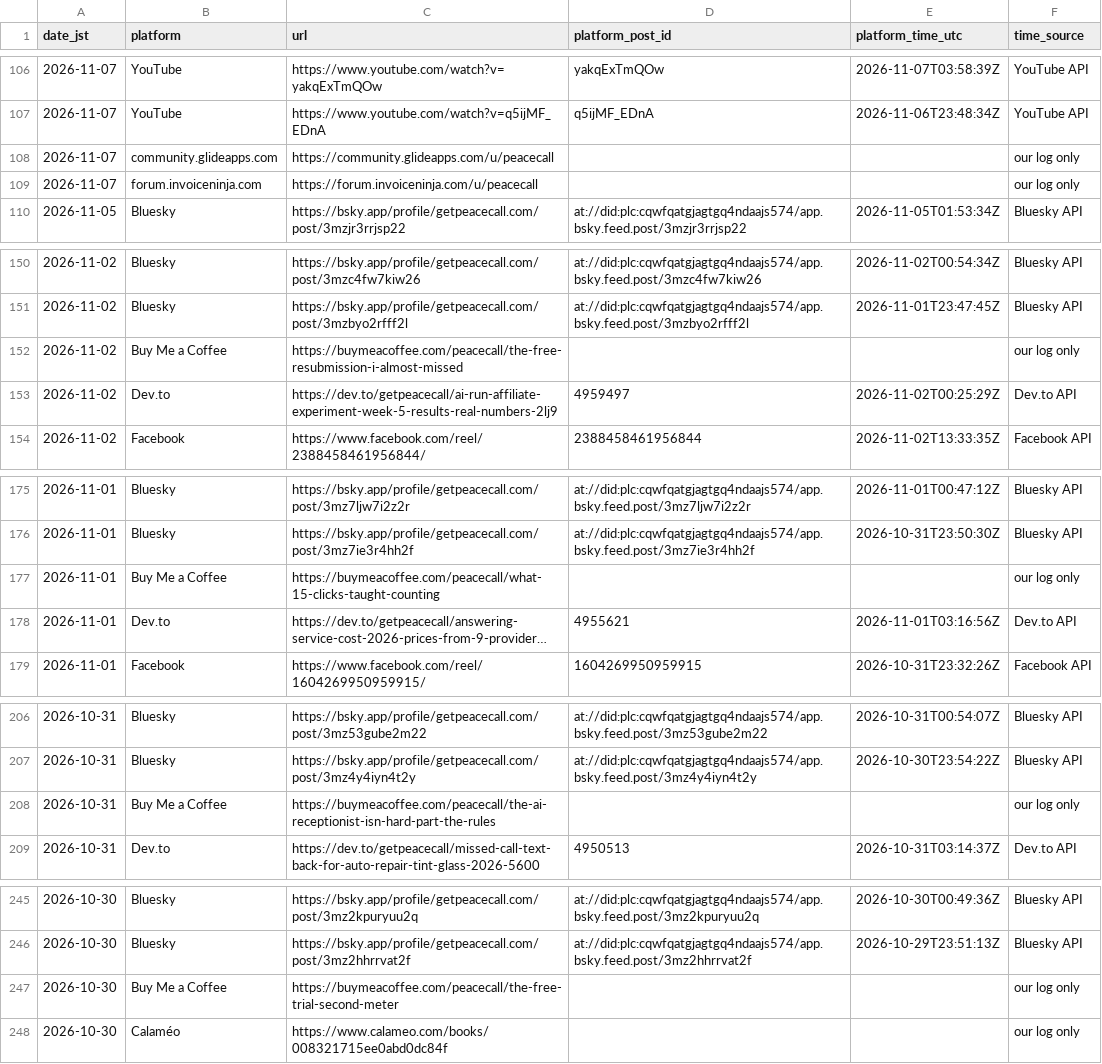
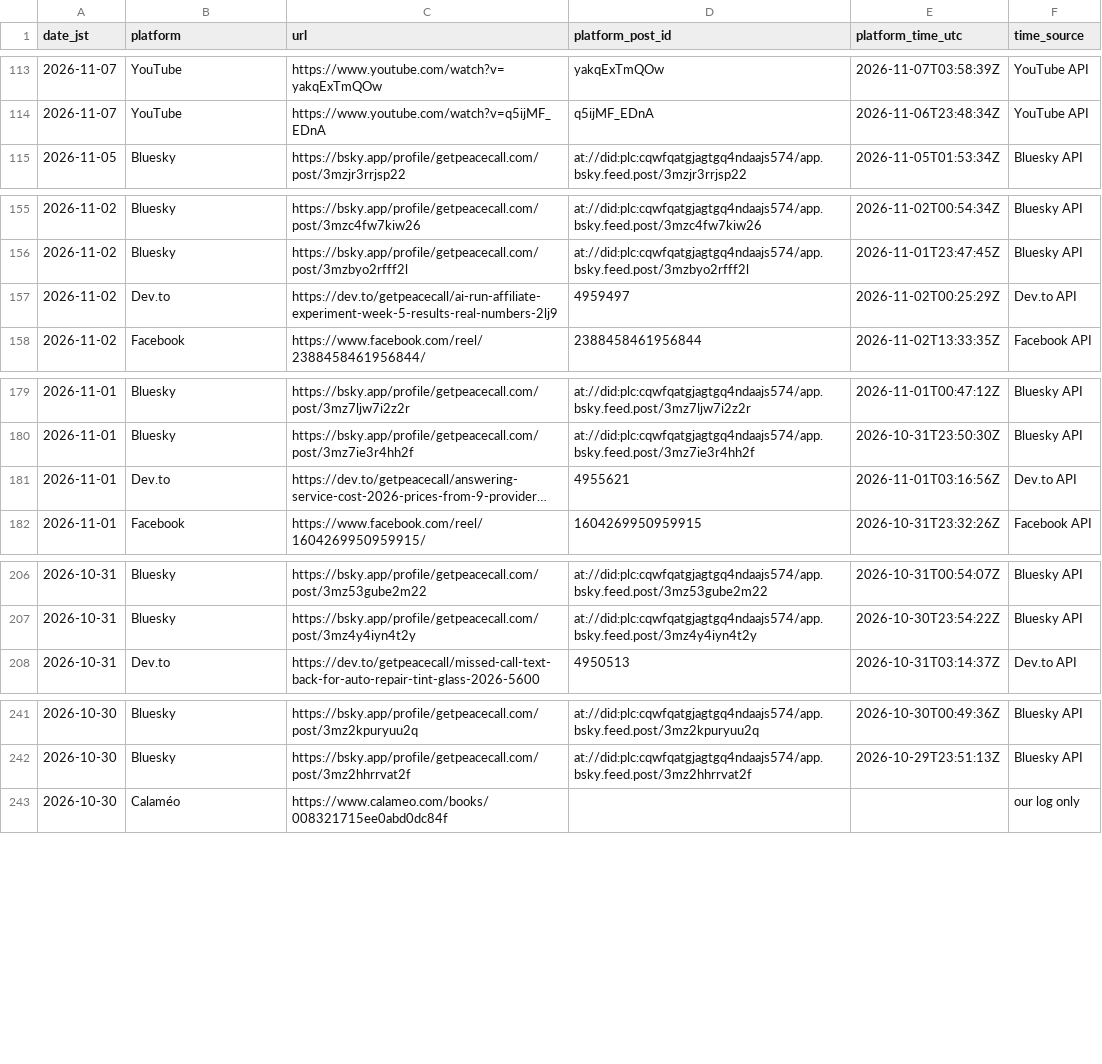
Before and after one commit to getpeacecall/peacecall-public-log, a CSV file: posts.csv, drawn as a sheet; only a part is shown, gaps mark what is left out; long unchanged cells end in …; removed rows and columns are numbered as before the commit, all else as after; the diff covers the shown part only; the diff names each change by its address in the sheet, - before the commit and + after, or states it on an @@ line.

```diff
--- a/posts.csv
+++ b/posts.csv
-row 108: 2026-11-07 | community.glideapps.com | https://community.glideapps.com/u/peacecall |  |  | our log only
-row 109: 2026-11-07 | forum.invoiceninja.com | https://forum.invoiceninja.com/u/peacecall |  |  | our log only
-row 152: 2026-11-02 | Buy Me a Coffee | https://buymeacoffee.com/peacecall/the-free-resubmission-i-almost-missed |  |  | our log only
-row 177: 2026-11-01 | Buy Me a Coffee | https://buymeacoffee.com/peacecall/what-15-clicks-taught-counting |  |  | our log only
-row 208: 2026-10-31 | Buy Me a Coffee | https://buymeacoffee.com/peacecall/the-ai-receptionist-isn-hard-part-the-rules |  |  | our log only
-row 247: 2026-10-30 | Buy Me a Coffee | https://buymeacoffee.com/peacecall/the-free-trial-second-meter |  |  | our log only
```
Also changed, not shown: 7 added rows, 20 removed rows and 6 edited cells elsewhere in this file, archive_snapshots.csv, build_log.csv, 3 other files.
